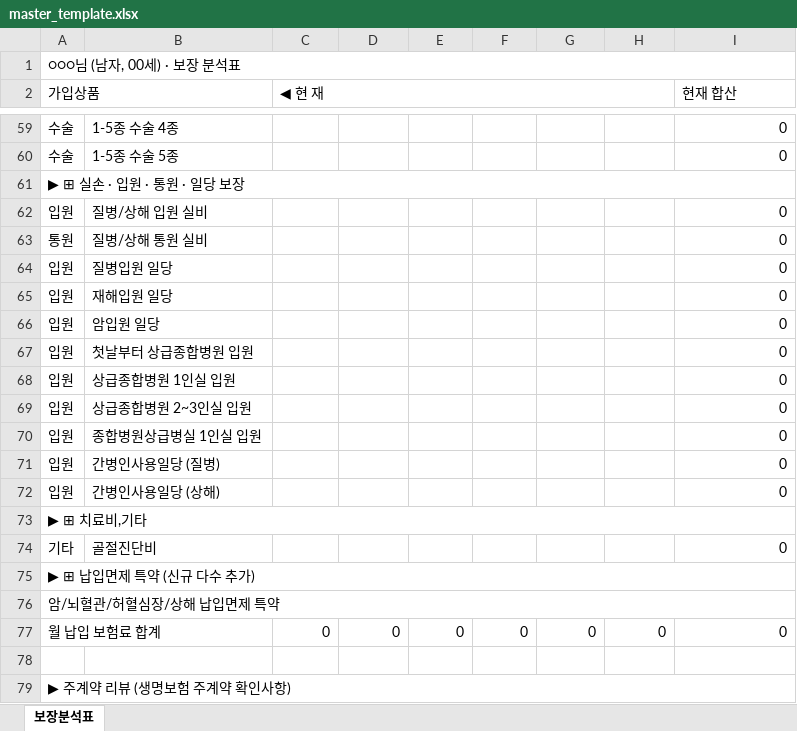
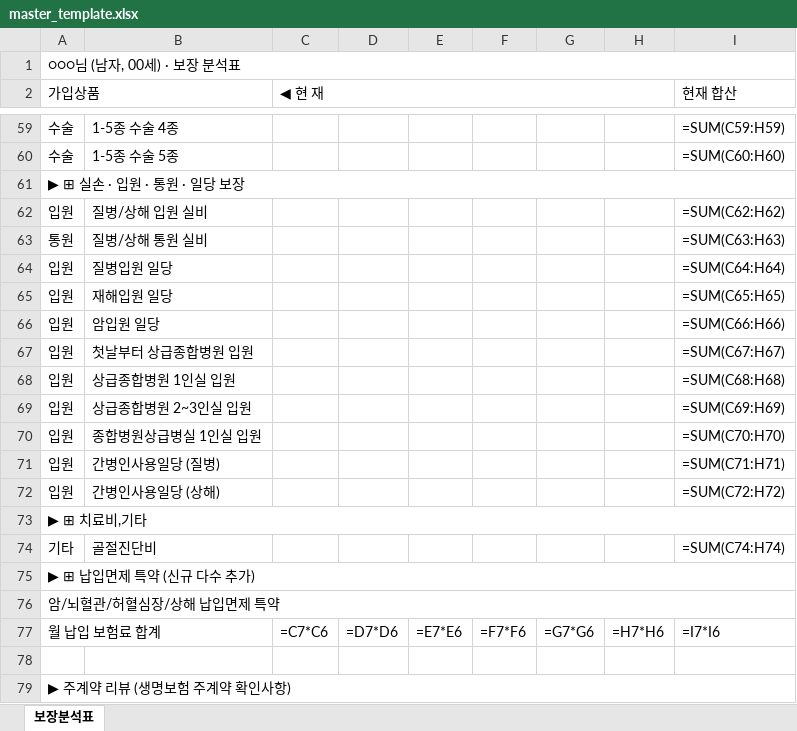
Before and after one commit to daecan110-cloud/FCPilot, an Excel workbook: templates/master_template.xlsx, sheet 보장분석표, drawn as a sheet; only a part is shown, gaps mark what is left out; values as stored, in another font and other column widths than the file's, no cell formats; formulas without a stored value are shown as written; removed rows and columns are numbered as before the commit, all else as after; the diff covers the shown part only; the diff names each change by its address in the sheet, - before the commit and + after, or states it on an @@ line.

```diff
--- a/templates/master_template.xlsx (sheet 보장분석표)
+++ b/templates/master_template.xlsx (sheet 보장분석표)
-I59 (현재 합산): 0
+I59 (현재 합산): =SUM(C59:H59)
-I60 (현재 합산): 0
+I60 (현재 합산): =SUM(C60:H60)
-I62 (현재 합산): 0
+I62 (현재 합산): =SUM(C62:H62)
-I63 (현재 합산): 0
+I63 (현재 합산): =SUM(C63:H63)
-I64 (현재 합산): 0
+I64 (현재 합산): =SUM(C64:H64)
-I65 (현재 합산): 0
+I65 (현재 합산): =SUM(C65:H65)
-I66 (현재 합산): 0
+I66 (현재 합산): =SUM(C66:H66)
-I67 (현재 합산): 0
+I67 (현재 합산): =SUM(C67:H67)
-I68 (현재 합산): 0
+I68 (현재 합산): =SUM(C68:H68)
-I69 (현재 합산): 0
+I69 (현재 합산): =SUM(C69:H69)
-I70 (현재 합산): 0
+I70 (현재 합산): =SUM(C70:H70)
-I71 (현재 합산): 0
+I71 (현재 합산): =SUM(C71:H71)
-I72 (현재 합산): 0
+I72 (현재 합산): =SUM(C72:H72)
-I74 (현재 합산): 0
+I74 (현재 합산): =SUM(C74:H74)
-row 77: 월 납입 보험료 합계 |  | 0 | 0 | 0 | 0 | 0 | 0 | 0
+row 77: 월 납입 보험료 합계 |  | =C7*C6 | =D7*D6 | =E7*E6 | =F7*F6 | =G7*G6 | =H7*H6 | =I7*I6
```
Also changed, not shown: 1 added row, 1 removed row and 46 edited cells elsewhere in this sheet, cell formats, templates/master_template_12.xlsx, 1 other file.
